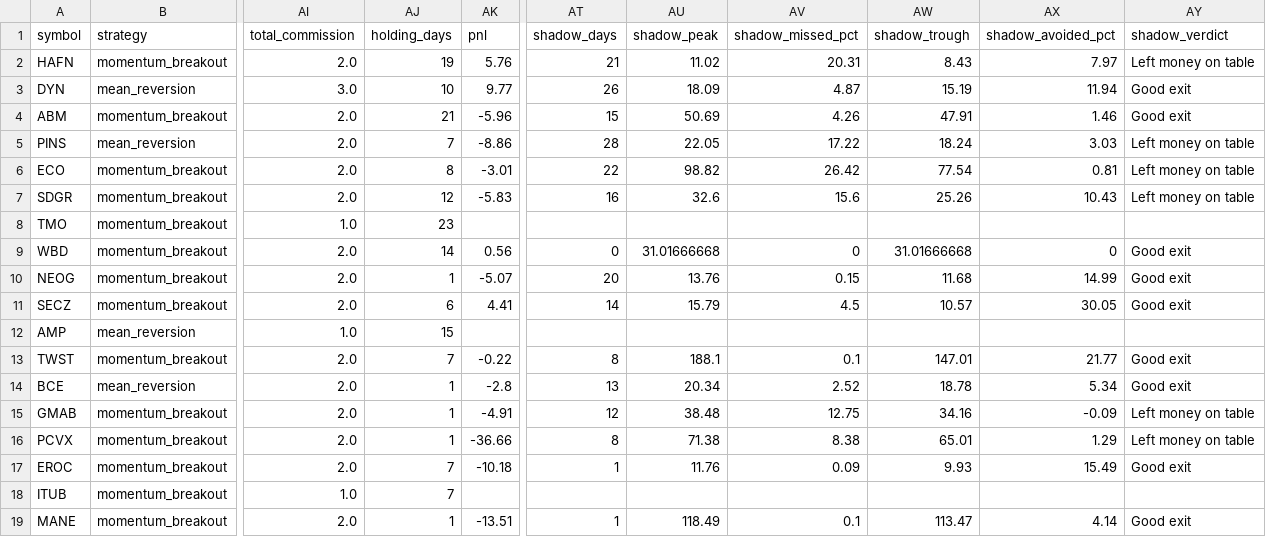
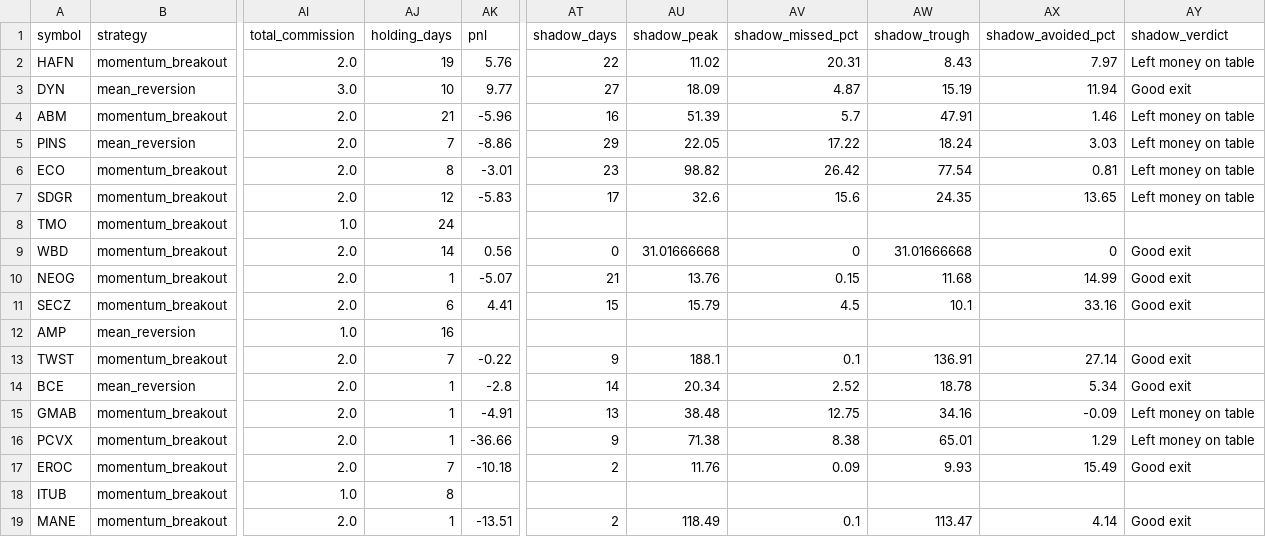
Before and after one commit to Rcks888/Ares, a CSV file: logs/trades_report.csv, drawn as a sheet; only a part is shown, gaps mark what is left out; the diff covers the shown part only; the diff names each change by its address in the sheet, - before the commit and + after, or states it on an @@ line.

Commit message:
Ares V3 report 2026-10-15_13:32

```diff
--- a/logs/trades_report.csv
+++ b/logs/trades_report.csv
-AT2 (shadow_days): 21
+AT2 (shadow_days): 22
-AT3 (shadow_days): 26
+AT3 (shadow_days): 27
-AT4 (shadow_days): 15
+AT4 (shadow_days): 16
-AU4 (shadow_peak): 50.69
+AU4 (shadow_peak): 51.39
-AV4 (shadow_missed_pct): 4.26
+AV4 (shadow_missed_pct): 5.7
-AY4 (shadow_verdict): Good exit
+AY4 (shadow_verdict): Left money on table
-AT5 (shadow_days): 28
+AT5 (shadow_days): 29
-AT6 (shadow_days): 22
+AT6 (shadow_days): 23
-AT7 (shadow_days): 16
+AT7 (shadow_days): 17
-AW7 (shadow_trough): 25.26
+AW7 (shadow_trough): 24.35
-AX7 (shadow_avoided_pct): 10.43
+AX7 (shadow_avoided_pct): 13.65
-AJ8 (holding_days): 23
+AJ8 (holding_days): 24
-AT10 (shadow_days): 20
+AT10 (shadow_days): 21
-AT11 (shadow_days): 14
+AT11 (shadow_days): 15
-AW11 (shadow_trough): 10.57
+AW11 (shadow_trough): 10.1
-AX11 (shadow_avoided_pct): 30.05
+AX11 (shadow_avoided_pct): 33.16
-AJ12 (holding_days): 15
+AJ12 (holding_days): 16
-AT13 (shadow_days): 8
+AT13 (shadow_days): 9
-AW13 (shadow_trough): 147.01
+AW13 (shadow_trough): 136.91
-AX13 (shadow_avoided_pct): 21.77
+AX13 (shadow_avoided_pct): 27.14
-AT14 (shadow_days): 13
+AT14 (shadow_days): 14
-AT15 (shadow_days): 12
+AT15 (shadow_days): 13
-AT16 (shadow_days): 8
+AT16 (shadow_days): 9
-AT17 (shadow_days): 1
+AT17 (shadow_days): 2
-AJ18 (holding_days): 7
+AJ18 (holding_days): 8
-AT19 (shadow_days): 1
+AT19 (shadow_days): 2
```
Also changed, not shown: 18 edited cells elsewhere in this file, 9 other files.
